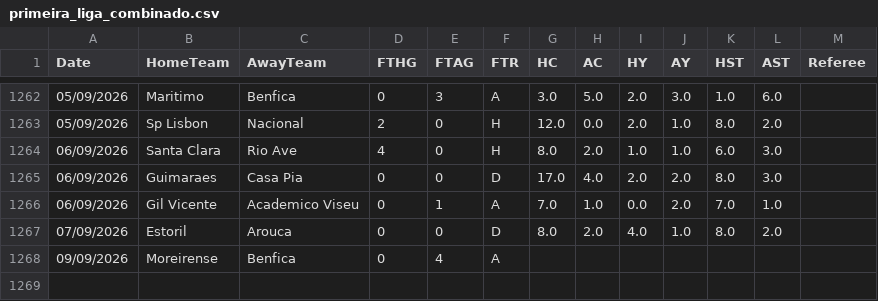
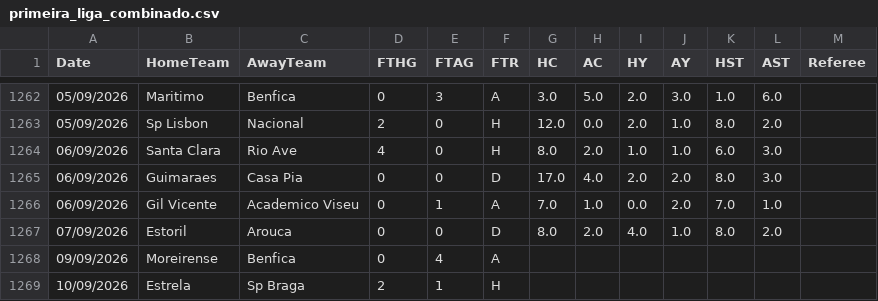
Before and after one commit to hectormera4-dotcom/premier-picks, a CSV file: primeira_liga_combinado.csv, drawn as a sheet; only a part is shown, gaps mark what is left out; the diff names each change by its address in the sheet, - before the commit and + after, or states it on an @@ line.

```diff
--- a/primeira_liga_combinado.csv
+++ b/primeira_liga_combinado.csv
+row 1269: 10/09/2026 | Estrela | Sp Braga | 2 | 1 | H
```
